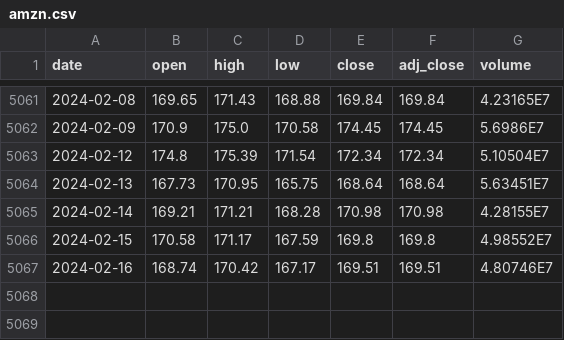
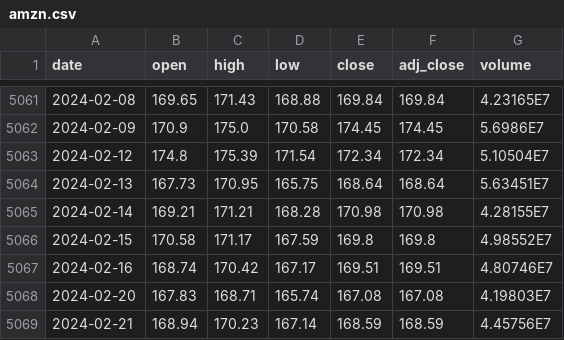
Before and after one commit to mus514/ML_Pipeline_Hub, a CSV file: data/clean/amzn.csv, drawn as a sheet; only a part is shown, gaps mark what is left out.

```diff
--- a/data/clean/amzn.csv
+++ b/data/clean/amzn.csv
@@ -5067 +5067,3 @@ date,open,high,low,close,adj_close,volume
 2024-02-16,168.74,170.42,167.17,169.51,169.51,4.80746E7
+2024-02-20,167.83,168.71,165.74,167.08,167.08,4.19803E7
+2024-02-21,168.94,170.23,167.14,168.59,168.59,4.45756E7
```
Also changed, not shown: data/raw/AAPL.csv, data/raw/AMZN.csv, 14 other files.
